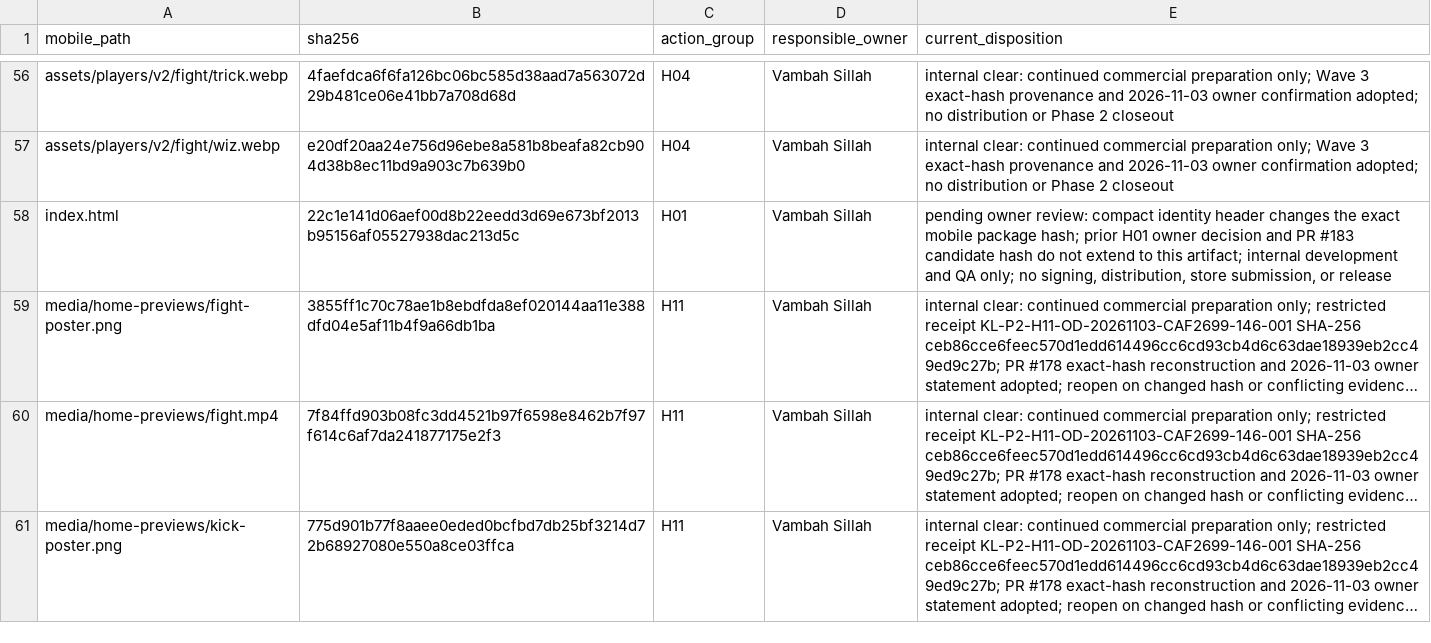
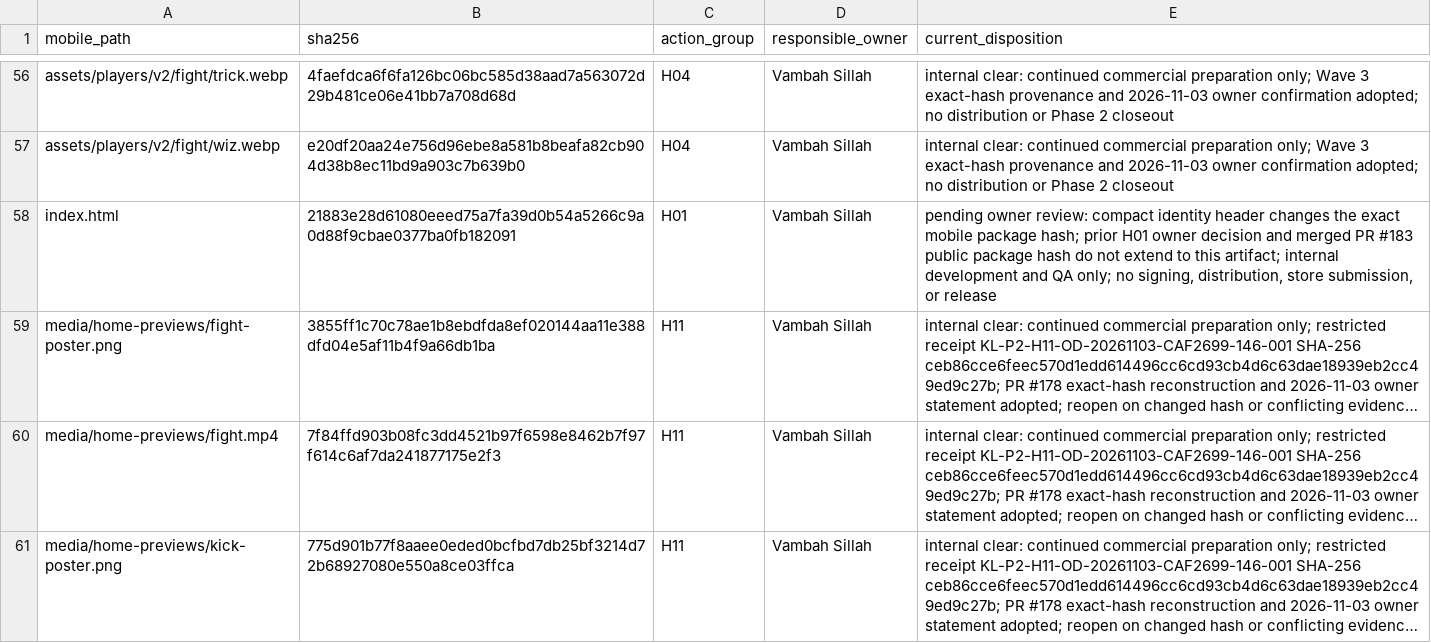
Before and after one commit to vsillah/KickLab, a CSV file: docs/release/rights-action-map.csv, drawn as a sheet; only a part is shown, gaps mark what is left out; long unchanged cells end in …; the diff names each change by its address in the sheet, - before the commit and + after, or states it on an @@ line.

Commit message:
test: verify restacked Home standings package

```diff
--- a/docs/release/rights-action-map.csv
+++ b/docs/release/rights-action-map.csv
-B58 (sha256): 22c1e141d06aef00d8b22eedd3d69e673bf2013b95156af05527938dac213d5c
+B58 (sha256): 21883e28d61080eeed75a7fa39d0b54a5266c9a0d88f9cbae0377ba0fb182091
-E58 (current_disposition): …decision and PR #183 candidate hash do…
+E58 (current_disposition): …decision and merged PR #183 public package hash do…
```
Also changed, not shown: docs/release/shipped-file-rights.csv, 1 other file.
